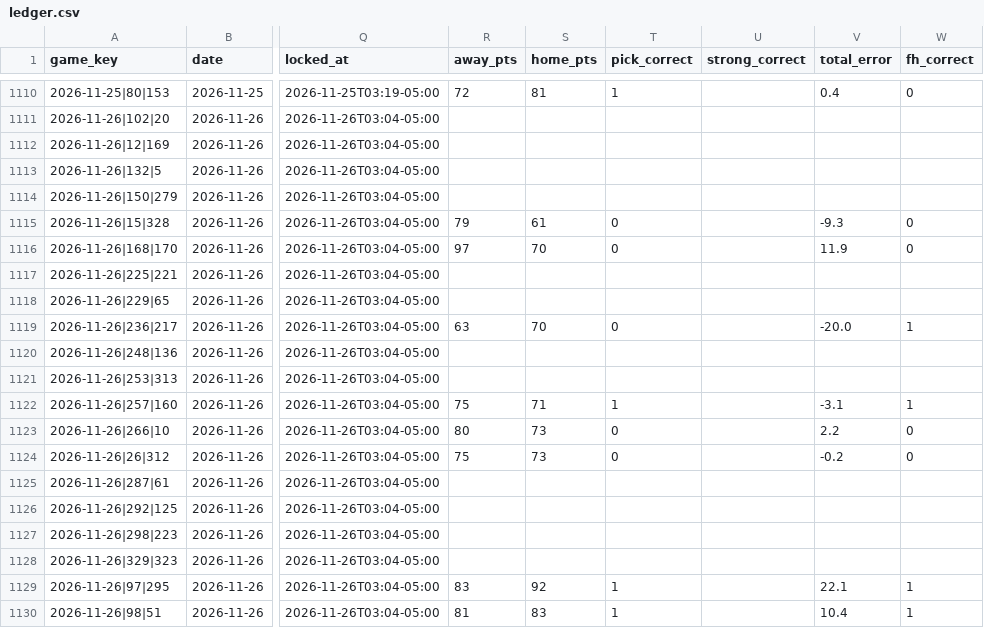
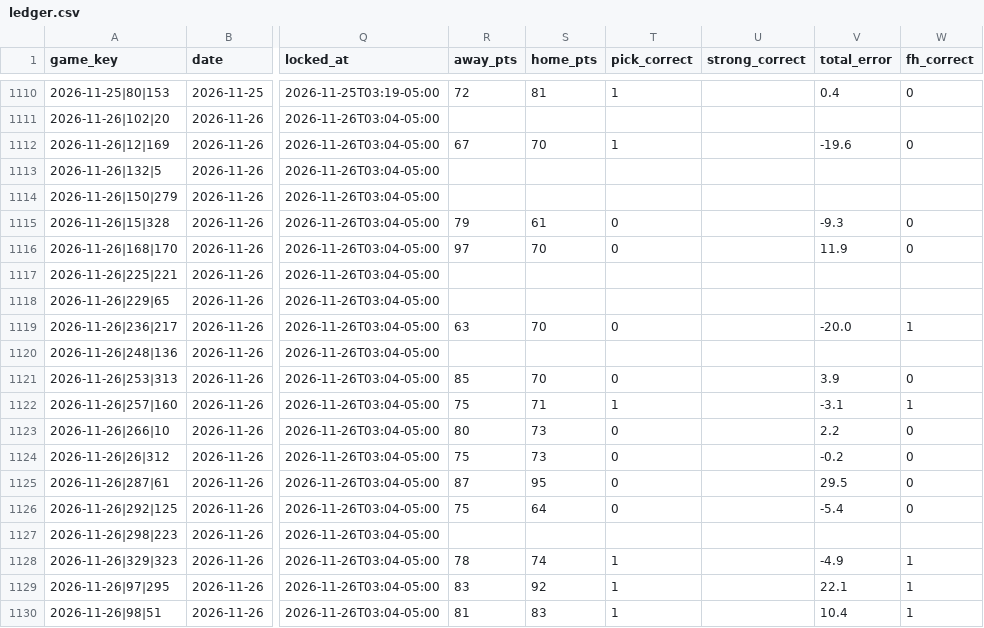
Before and after one commit to golfer1989/Bball-Draft, a CSV file: data/ledger.csv, drawn as a sheet; only a part is shown, gaps mark what is left out; the diff names each change by its address in the sheet, - before the commit and + after, or states it on an @@ line.

```diff
--- a/data/ledger.csv
+++ b/data/ledger.csv
-R1112 (away_pts): (empty)
+R1112 (away_pts): 67
-S1112 (home_pts): (empty)
+S1112 (home_pts): 70
-T1112 (pick_correct): (empty)
+T1112 (pick_correct): 1
-V1112 (total_error): (empty)
+V1112 (total_error): -19.6
-W1112 (fh_correct): (empty)
+W1112 (fh_correct): 0
-R1121 (away_pts): (empty)
+R1121 (away_pts): 85
-S1121 (home_pts): (empty)
+S1121 (home_pts): 70
-T1121 (pick_correct): (empty)
+T1121 (pick_correct): 0
-V1121 (total_error): (empty)
+V1121 (total_error): 3.9
-W1121 (fh_correct): (empty)
+W1121 (fh_correct): 0
-R1125 (away_pts): (empty)
+R1125 (away_pts): 87
-S1125 (home_pts): (empty)
+S1125 (home_pts): 95
-T1125:T1126 (pick_correct): (empty)
+T1125:T1126 (pick_correct): 0
-V1125 (total_error): (empty)
+V1125 (total_error): 29.5
-W1125:W1126 (fh_correct): (empty)
+W1125:W1126 (fh_correct): 0
-R1126 (away_pts): (empty)
+R1126 (away_pts): 75
-S1126 (home_pts): (empty)
+S1126 (home_pts): 64
-V1126 (total_error): (empty)
+V1126 (total_error): -5.4
-R1128 (away_pts): (empty)
+R1128 (away_pts): 78
-S1128 (home_pts): (empty)
+S1128 (home_pts): 74
-T1128 (pick_correct): (empty)
+T1128 (pick_correct): 1
-V1128 (total_error): (empty)
+V1128 (total_error): -4.9
-W1128 (fh_correct): (empty)
+W1128 (fh_correct): 1
```
Also changed, not shown: data/bets.csv, 34 other files.
